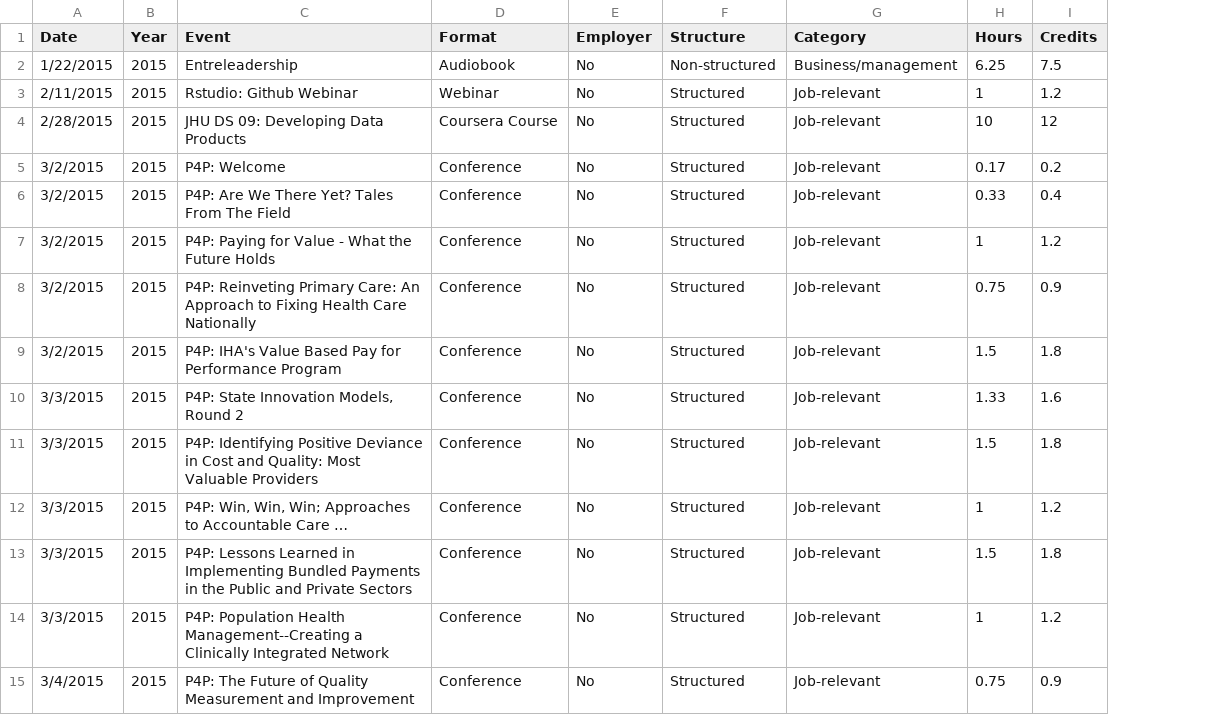
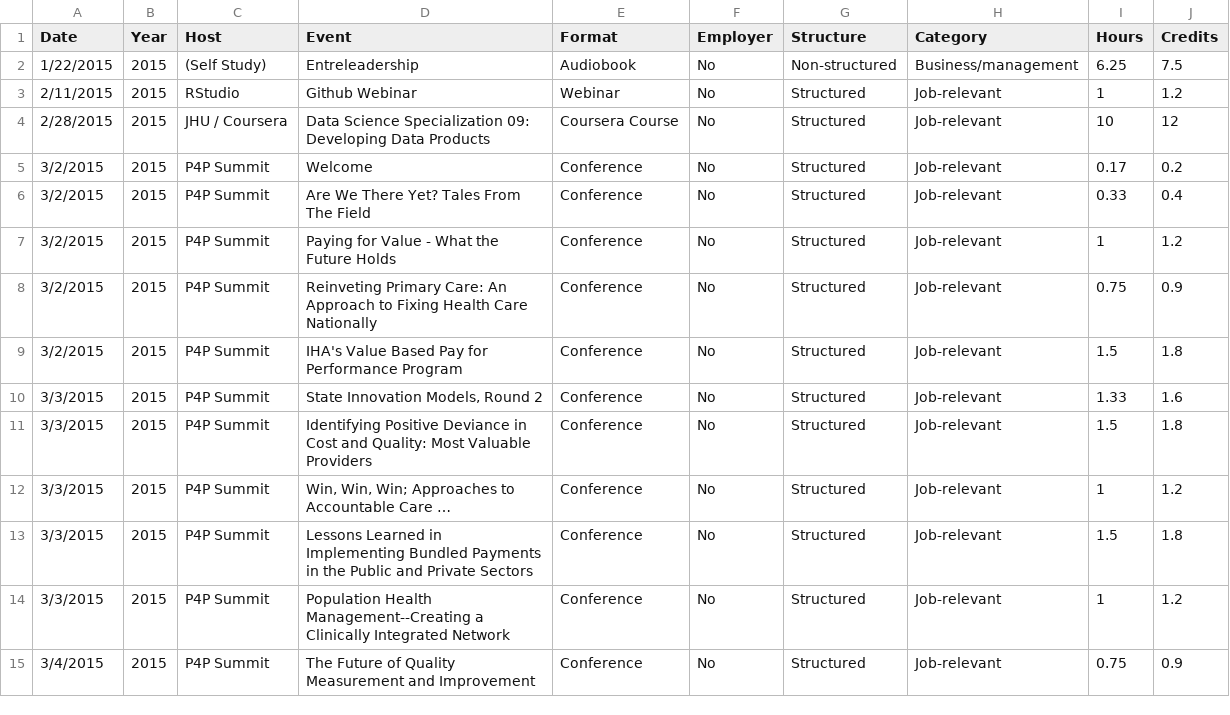
Before and after one commit to johnsug/continuing_ed, a CSV file: ce_log.csv, drawn as a sheet; only a part is shown; addresses are those after the commit; the diff covers the shown part only; the diff names each change by its address in the sheet, - before the commit and + after, or states it on an @@ line.

Commit message:
Minor update -- add host field

```diff
--- a/ce_log.csv
+++ b/ce_log.csv
+column C (Host), rows 2-15: (Self Study) | RStudio | JHU / Coursera | P4P Summit | P4P Summit | P4P Summit | P4P Summit | P4P Summit | P4P Summit | P4P Summit | P4P Summit | P4P Summit | P4P Summit | P4P Summit
-D3 (Event): Rstudio: Github Webinar
+D3 (Event): Github Webinar
-D4 (Event): JHU DS 09: Developing…
+D4 (Event): Data Science Specialization 09: Developing…
-D5 (Event): P4P: Welcome
+D5 (Event): Welcome
-D6 (Event): P4P: Are We There Yet? Tales From The Field
+D6 (Event): Are We There Yet? Tales From The Field
-D7 (Event): P4P: Paying for Value - What the Future Holds
+D7 (Event): Paying for Value - What the Future Holds
-D8 (Event): P4P: Reinveting Primary…
+D8 (Event): Reinveting Primary…
-D9 (Event): P4P: IHA's Value…
+D9 (Event): IHA's Value…
-D10 (Event): P4P: State Innovation Models, Round 2
+D10 (Event): State Innovation Models, Round 2
-D11 (Event): P4P: Identifying Positive…
+D11 (Event): Identifying Positive…
-D12 (Event): P4P: Win, Win,…
+D12 (Event): Win, Win,…
-D13 (Event): P4P: Lessons Learned…
+D13 (Event): Lessons Learned…
-D14 (Event): P4P: Population Health…
+D14 (Event): Population Health…
-D15 (Event): P4P: The Future…
+D15 (Event): The Future…
```
Also changed, not shown: 21 edited cells elsewhere in this file.
